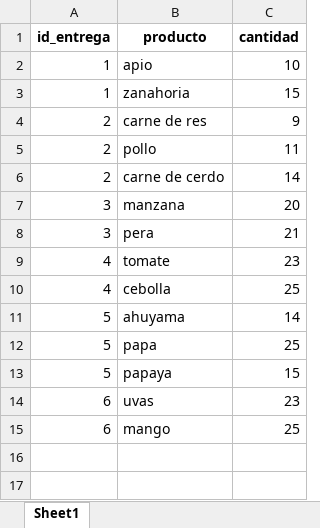
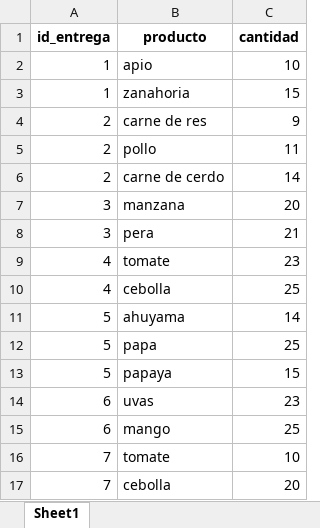
Before and after one commit to LuaN1409/FINCA-DIRECTA-SAS, an Excel workbook: data/detalle_entregas.xlsx, sheet Sheet1, drawn as a sheet; values as stored, in another font and other column widths than the file's, no borders; the diff names each change by its address in the sheet, - before the commit and + after, or states it on an @@ line.

```diff
--- a/data/detalle_entregas.xlsx (sheet Sheet1)
+++ b/data/detalle_entregas.xlsx (sheet Sheet1)
+row 16: 7 | tomate | 10
+row 17: 7 | cebolla | 20
```
Also changed, not shown: data/demanda.xlsx, data/entregas.xlsx, 5 other files.
